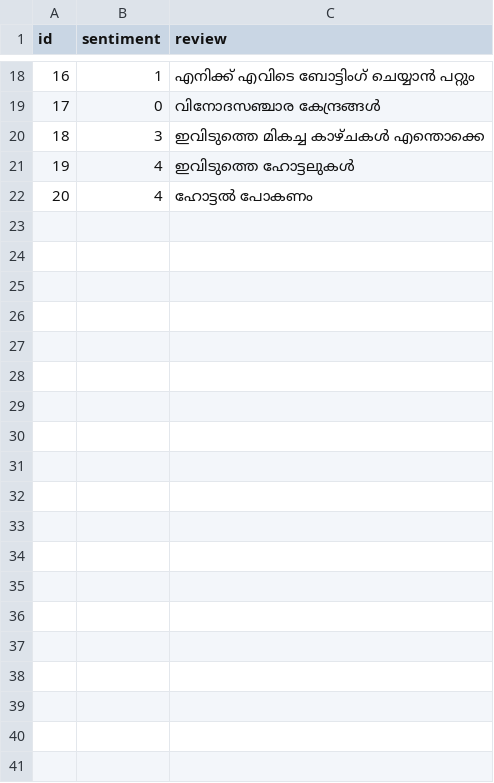
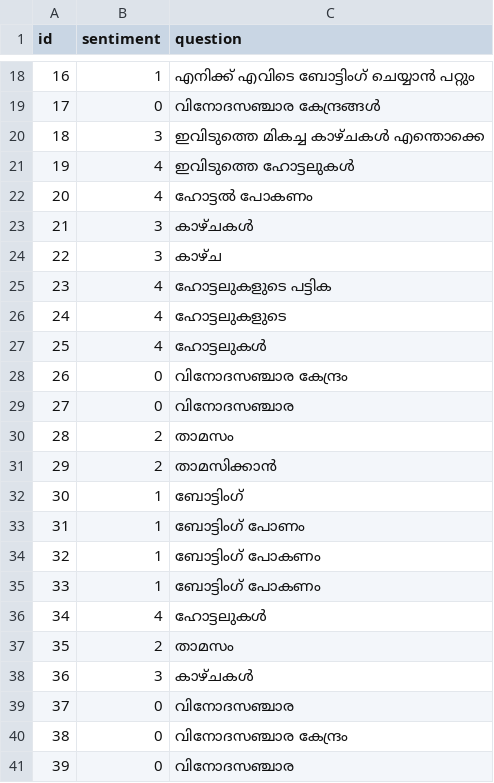
Before and after one commit to abinshoby/Auto-Suggestion-of-Malayalam-Question-using-LSTM, a TSV file: malayalam chatbot/data/querydata.tsv, drawn as a sheet; only a part is shown, gaps mark what is left out; the diff covers the shown part only.

Commit message:
added new data and modified the ui

```diff
--- a/malayalam chatbot/data/querydata.tsv
+++ b/malayalam chatbot/data/querydata.tsv
@@ -1 +1 @@
-id	sentiment	review
+id	sentiment	question
@@ -22 +22,20 @@ id	sentiment	review
 20	4	ഹോട്ടൽ പോകണം
+21	3	കാഴ്ചകൾ
+22	3	കാഴ്ച
+23	4	ഹോട്ടലുകളുടെ പട്ടിക
+24	4	ഹോട്ടലുകളുടെ
+25	4	ഹോട്ടലുകൾ
+26	0	വിനോദസഞ്ചാര കേന്ദ്രം
+27	0	വിനോദസഞ്ചാര
+28	2	താമസം
+29	2	താമസിക്കാൻ
+30	1	ബോട്ടിംഗ്
+31	1	ബോട്ടിംഗ്   പോണം
+32	1	ബോട്ടിംഗ്   പോകണം
+33	1	ബോട്ടിംഗ്   പോകണം
+34	4	ഹോട്ടലുകൾ
+35	2	താമസം
+36	3	കാഴ്ചകൾ
+37	0	വിനോദസഞ്ചാര
+38	0	വിനോദസഞ്ചാര കേന്ദ്രം
+39	0	വിനോദസഞ്ചാര
```
Also changed, not shown: 33 added rows and 4 edited cells elsewhere in this file, 4 other files.
